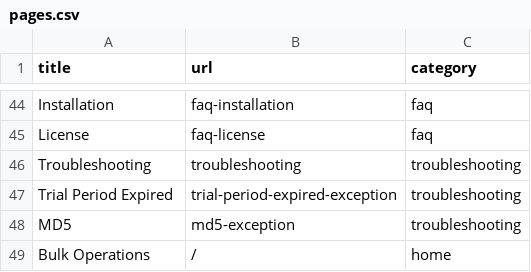
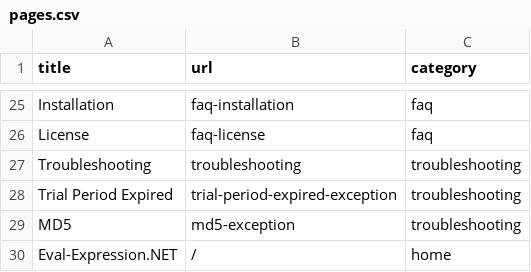
Before and after one commit to zzzprojects/Eval-Expression.NET, a CSV file: docs/_data/pages.csv, drawn as a sheet; only a part is shown, gaps mark what is left out; the diff covers the shown part only.

```diff
--- a/docs/_data/pages.csv
+++ b/docs/_data/pages.csv
@@ -48,2 +29,2 @@ Trial Period Expired,trial-period-expired-exception,troubleshooting
 MD5,md5-exception,troubleshooting
-Bulk Operations,/,home
+Eval-Expression.NET,/,home
```
Also changed, not shown: 8 added rows, 27 removed rows and 8 edited cells elsewhere in this file, 1 other file.
